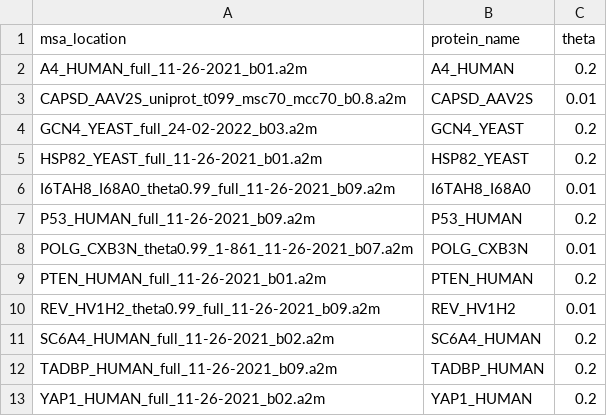
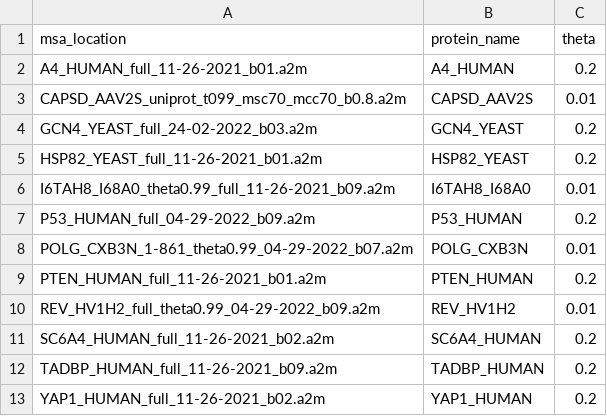
Before and after one commit to loodvn/EVE, a CSV file: data/mappings/MSA_mapping_disorder.csv, drawn as a sheet.

```diff
--- a/data/mappings/MSA_mapping_disorder.csv
+++ b/data/mappings/MSA_mapping_disorder.csv
@@ -6,6 +6,6 @@ HSP82_YEAST_full_11-26-2021_b01.a2m,HSP82_YEAST,0.2
 I6TAH8_I68A0_theta0.99_full_11-26-2021_b09.a2m,I6TAH8_I68A0,0.01
-P53_HUMAN_full_11-26-2021_b09.a2m,P53_HUMAN,0.2
-POLG_CXB3N_theta0.99_1-861_11-26-2021_b07.a2m,POLG_CXB3N,0.01
+P53_HUMAN_full_04-29-2022_b09.a2m,P53_HUMAN,0.2
+POLG_CXB3N_1-861_theta0.99_04-29-2022_b07.a2m,POLG_CXB3N,0.01
 PTEN_HUMAN_full_11-26-2021_b01.a2m,PTEN_HUMAN,0.2
-REV_HV1H2_theta0.99_full_11-26-2021_b09.a2m,REV_HV1H2,0.01
+REV_HV1H2_full_theta0.99_04-29-2022_b09.a2m,REV_HV1H2,0.01
 SC6A4_HUMAN_full_11-26-2021_b02.a2m,SC6A4_HUMAN,0.2
```
Also changed, not shown: data/mappings/DMS_mapping_disorder.csv, 2 other files.
